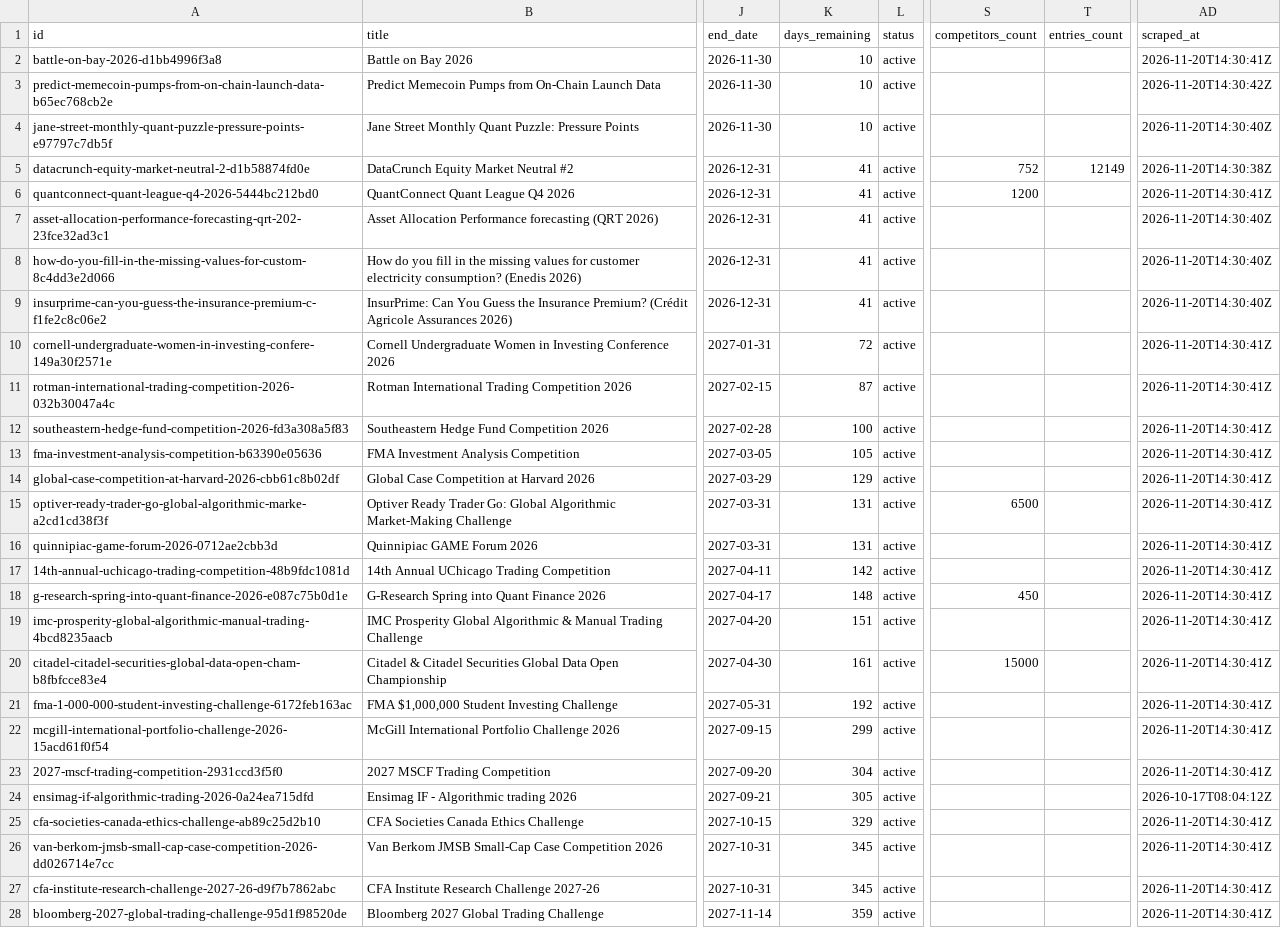
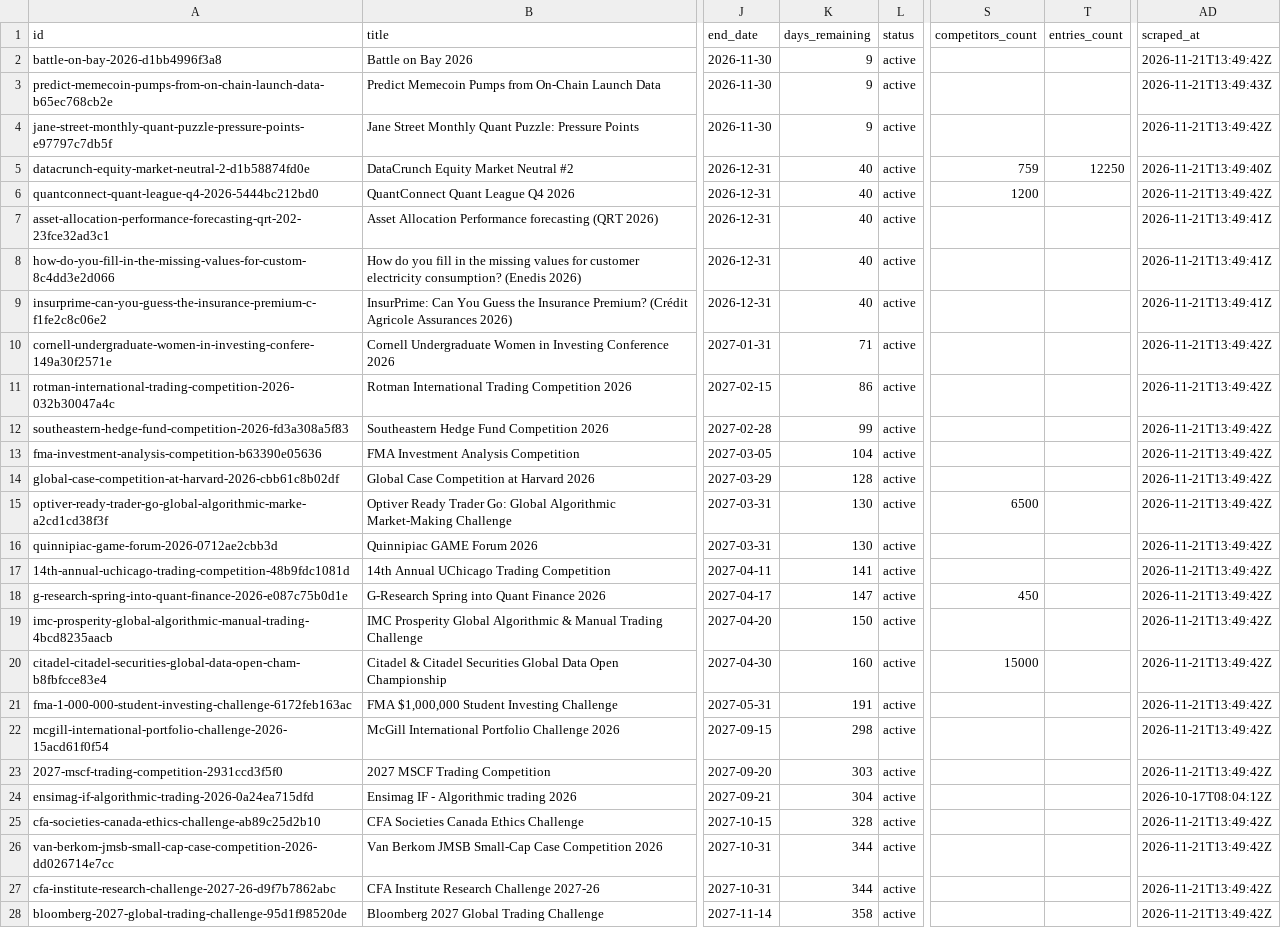
Before and after one commit to OogwaySeinse/ActiveQuantCompetitions, a CSV file: data/competitions.csv, drawn as a sheet; only a part is shown, gaps mark what is left out; the diff covers the shown part only; the diff names each change by its address in the sheet, - before the commit and + after, or states it on an @@ line.

```diff
--- a/data/competitions.csv
+++ b/data/competitions.csv
-K2:K4 (days_remaining): 10
+K2:K4 (days_remaining): 9
-AD2 (scraped_at): 2026-11-20T14:30:41Z
+AD2 (scraped_at): 2026-11-21T13:49:42Z
-AD3 (scraped_at): 2026-11-20T14:30:42Z
+AD3 (scraped_at): 2026-11-21T13:49:43Z
-AD4 (scraped_at): 2026-11-20T14:30:40Z
+AD4 (scraped_at): 2026-11-21T13:49:42Z
-K5:K9 (days_remaining): 41
+K5:K9 (days_remaining): 40
-S5 (competitors_count): 752
+S5 (competitors_count): 759
-T5 (entries_count): 12149
+T5 (entries_count): 12250
-AD5 (scraped_at): 2026-11-20T14:30:38Z
+AD5 (scraped_at): 2026-11-21T13:49:40Z
-AD6 (scraped_at): 2026-11-20T14:30:41Z
+AD6 (scraped_at): 2026-11-21T13:49:42Z
-AD7:AD9 (scraped_at): 2026-11-20T14:30:40Z
+AD7:AD9 (scraped_at): 2026-11-21T13:49:41Z
-K10 (days_remaining): 72
+K10 (days_remaining): 71
-AD10:AD23 (scraped_at): 2026-11-20T14:30:41Z
+AD10:AD23 (scraped_at): 2026-11-21T13:49:42Z
-K11 (days_remaining): 87
+K11 (days_remaining): 86
-K12 (days_remaining): 100
+K12 (days_remaining): 99
-K13 (days_remaining): 105
+K13 (days_remaining): 104
-K14 (days_remaining): 129
+K14 (days_remaining): 128
-K15:K16 (days_remaining): 131
+K15:K16 (days_remaining): 130
-K17 (days_remaining): 142
+K17 (days_remaining): 141
-K18 (days_remaining): 148
+K18 (days_remaining): 147
-K19 (days_remaining): 151
+K19 (days_remaining): 150
-K20 (days_remaining): 161
+K20 (days_remaining): 160
-K21 (days_remaining): 192
+K21 (days_remaining): 191
-K22 (days_remaining): 299
+K22 (days_remaining): 298
-K23 (days_remaining): 304
+K23 (days_remaining): 303
-K24 (days_remaining): 305
+K24 (days_remaining): 304
-K25 (days_remaining): 329
+K25 (days_remaining): 328
-AD25:AD28 (scraped_at): 2026-11-20T14:30:41Z
+AD25:AD28 (scraped_at): 2026-11-21T13:49:42Z
-K26:K27 (days_remaining): 345
+K26:K27 (days_remaining): 344
-K28 (days_remaining): 359
+K28 (days_remaining): 358
```
Also changed, not shown: 44 edited cells elsewhere in this file, 13 other files.
